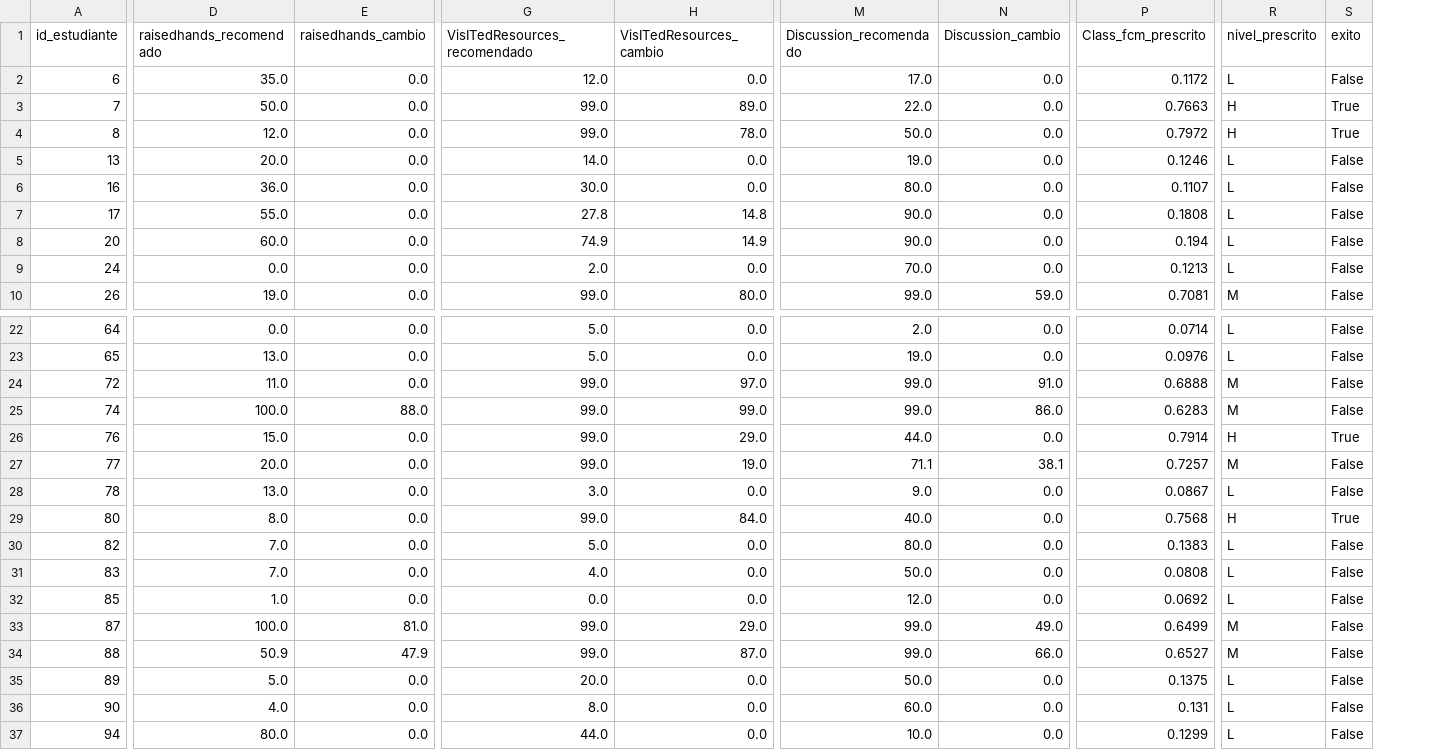
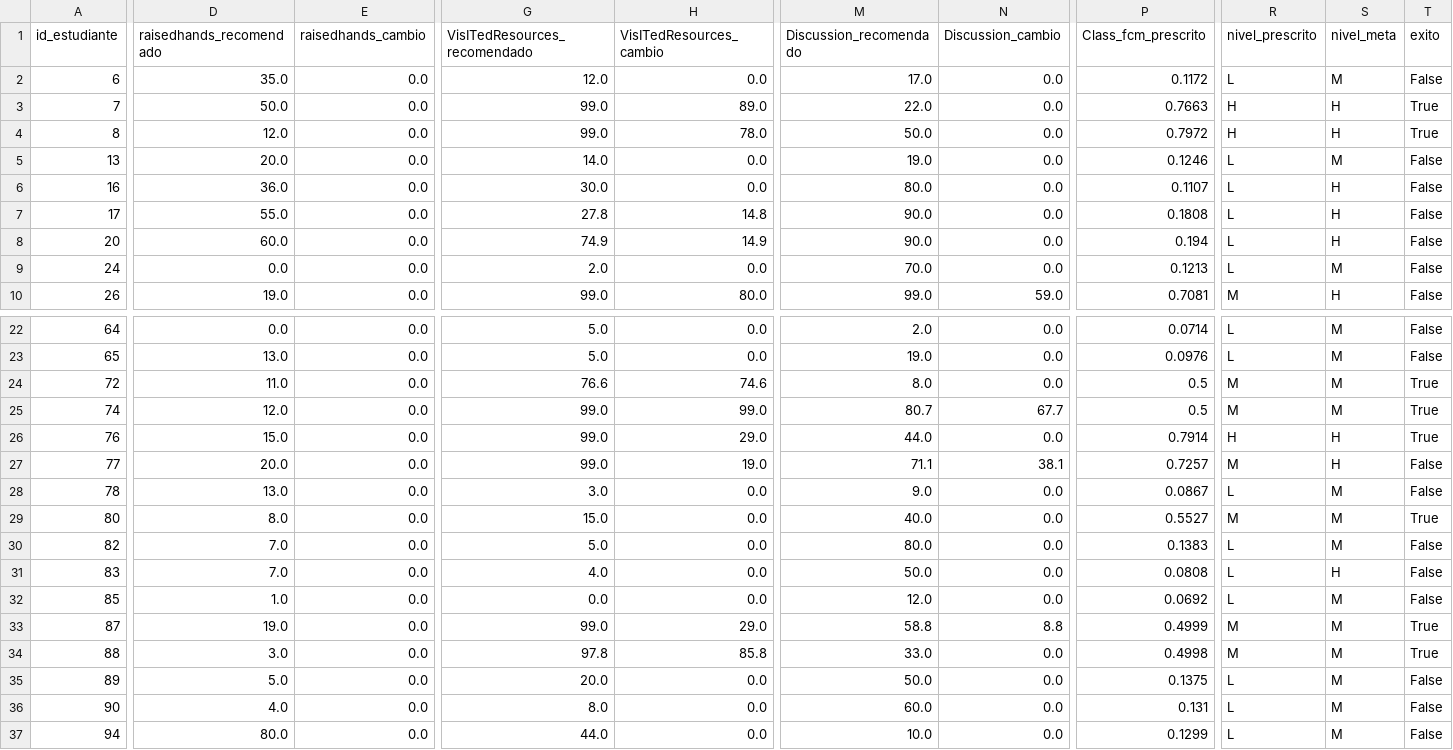
Before and after one commit to AlexNvdz/PRV-FCM, a CSV file: resultados/recomendaciones.csv, drawn as a sheet; only a part is shown, gaps mark what is left out; addresses are those after the commit; the diff covers the shown part only; the diff names each change by its address in the sheet, - before the commit and + after, or states it on an @@ line.

```diff
--- a/resultados/recomendaciones.csv
+++ b/resultados/recomendaciones.csv
+column S (nivel_meta), rows 2-10: M | H | H | M | H | H | H | M | H; rows 22-37: M | M | M | M | H | H | M | M | M | H | M | M | M | M | M | M
-G24 (VisITedResources_recomendado): 99.0
+G24 (VisITedResources_recomendado): 76.6
-H24 (VisITedResources_cambio): 97.0
+H24 (VisITedResources_cambio): 74.6
-M24 (Discussion_recomendado): 99.0
+M24 (Discussion_recomendado): 8.0
-N24 (Discussion_cambio): 91.0
+N24 (Discussion_cambio): 0.0
-P24 (Class_fcm_prescrito): 0.6888
+P24 (Class_fcm_prescrito): 0.5
-T24:T25 (exito): False
+T24:T25 (exito): True
-D25 (raisedhands_recomendado): 100.0
+D25 (raisedhands_recomendado): 12.0
-E25 (raisedhands_cambio): 88.0
+E25 (raisedhands_cambio): 0.0
-M25 (Discussion_recomendado): 99.0
+M25 (Discussion_recomendado): 80.7
-N25 (Discussion_cambio): 86.0
+N25 (Discussion_cambio): 67.7
-P25 (Class_fcm_prescrito): 0.6283
+P25 (Class_fcm_prescrito): 0.5
-G29 (VisITedResources_recomendado): 99.0
+G29 (VisITedResources_recomendado): 15.0
-H29 (VisITedResources_cambio): 84.0
+H29 (VisITedResources_cambio): 0.0
-P29 (Class_fcm_prescrito): 0.7568
+P29 (Class_fcm_prescrito): 0.5527
-R29 (nivel_prescrito): H
+R29 (nivel_prescrito): M
-D33 (raisedhands_recomendado): 100.0
+D33 (raisedhands_recomendado): 19.0
-E33 (raisedhands_cambio): 81.0
+E33 (raisedhands_cambio): 0.0
-M33 (Discussion_recomendado): 99.0
+M33 (Discussion_recomendado): 58.8
-N33 (Discussion_cambio): 49.0
+N33 (Discussion_cambio): 8.8
-P33 (Class_fcm_prescrito): 0.6499
+P33 (Class_fcm_prescrito): 0.4999
-T33:T34 (exito): False
+T33:T34 (exito): True
-D34 (raisedhands_recomendado): 50.9
+D34 (raisedhands_recomendado): 3.0
-E34 (raisedhands_cambio): 47.9
+E34 (raisedhands_cambio): 0.0
-G34 (VisITedResources_recomendado): 99.0
+G34 (VisITedResources_recomendado): 97.8
-H34 (VisITedResources_cambio): 87.0
+H34 (VisITedResources_cambio): 85.8
-M34 (Discussion_recomendado): 99.0
+M34 (Discussion_recomendado): 33.0
-N34 (Discussion_cambio): 66.0
+N34 (Discussion_cambio): 0.0
-P34 (Class_fcm_prescrito): 0.6527
+P34 (Class_fcm_prescrito): 0.4998
```
Also changed, not shown: 20 edited cells elsewhere in this file, 35 other files.
